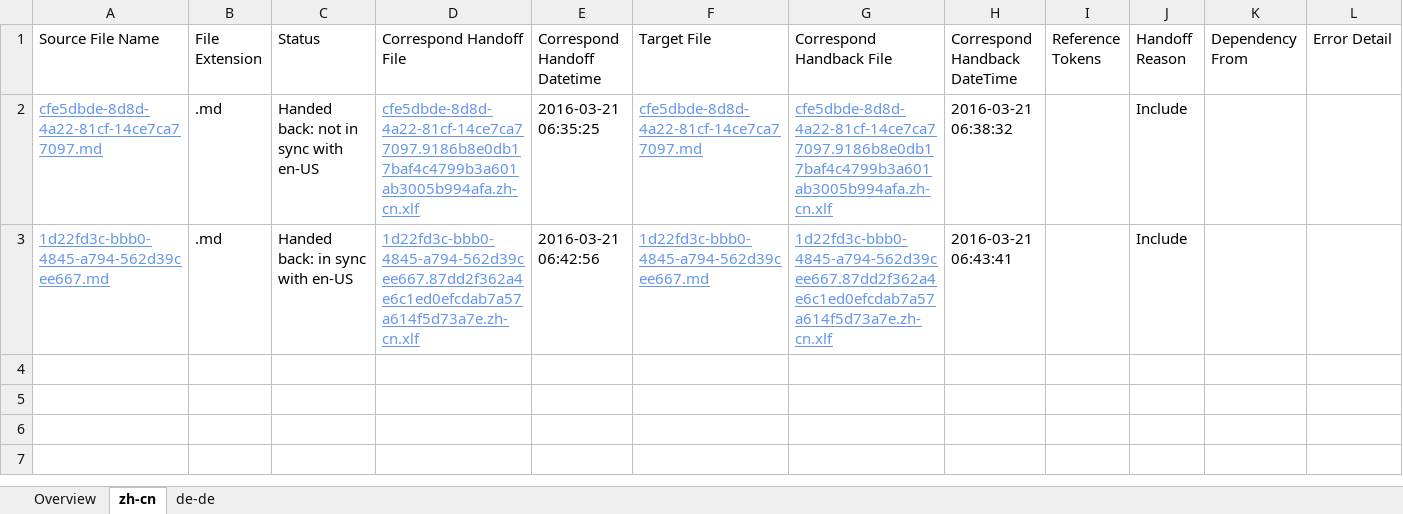
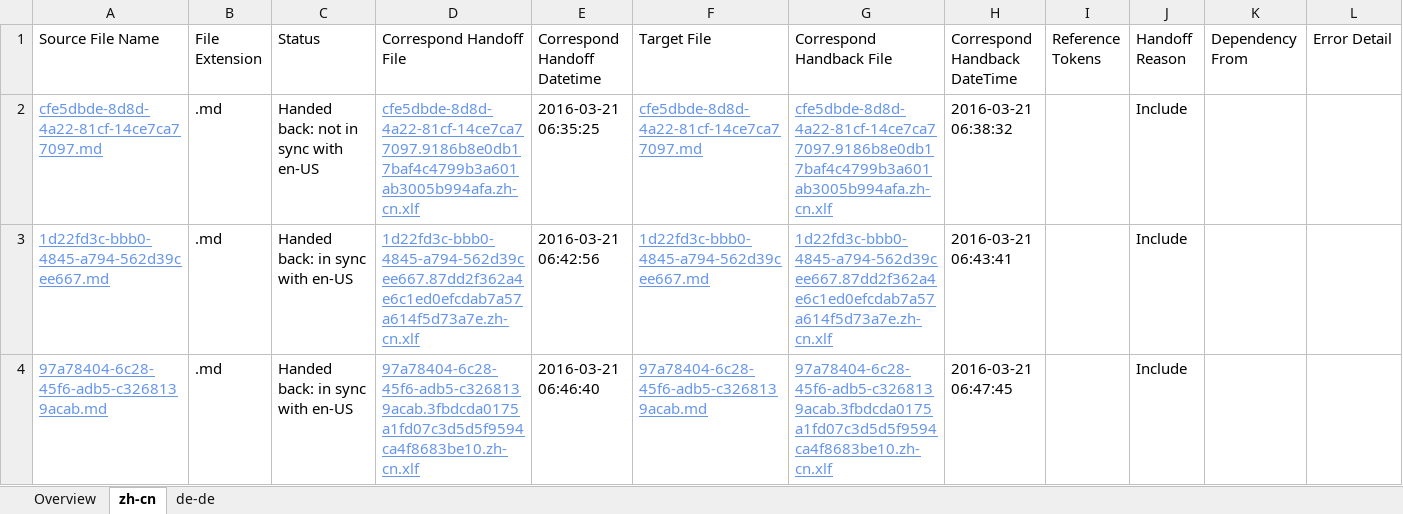
Before and after one commit to OpenLocalizationTestOrg/olhandback, an Excel workbook: ol-handback/OpenLocalizationTest/oltest/yuwzho/handback-status.xlsx, sheet zh-cn, drawn as a sheet; values as stored, in another font and other column widths than the file's, no borders; table styles not drawn; the diff names each change by its address in the sheet, - before the commit and + after, or states it on an @@ line.

```diff
--- a/ol-handback/OpenLocalizationTest/oltest/yuwzho/handback-status.xlsx (sheet zh-cn)
+++ b/ol-handback/OpenLocalizationTest/oltest/yuwzho/handback-status.xlsx (sheet zh-cn)
+row 4: 97a78404-6c28-45f6-adb5-c3268139acab.md | .md | Handed back: in sync with en-US | 97a78404-6c28-45f6-adb5-c3268139acab.3fbdcda0175a1fd07c3d5d5f9594ca4f8683be10.zh-cn.xlf | 2016-03-21 06:46:40 | 97a78404-6c28-45f6-adb5-c3268139acab.md | 97a78404-6c28-45f6-adb5-c3268139acab.3fbdcda0175a1fd07c3d5d5f9594ca4f8683be10.zh-cn.xlf | 2016-03-21 06:47:45 |  | Include
```
Also changed, not shown: sheet de-de, sheet Overview, ol-handback/OpenLocalizationTest/oltest/yuwzho/localization-status.xlsx.
